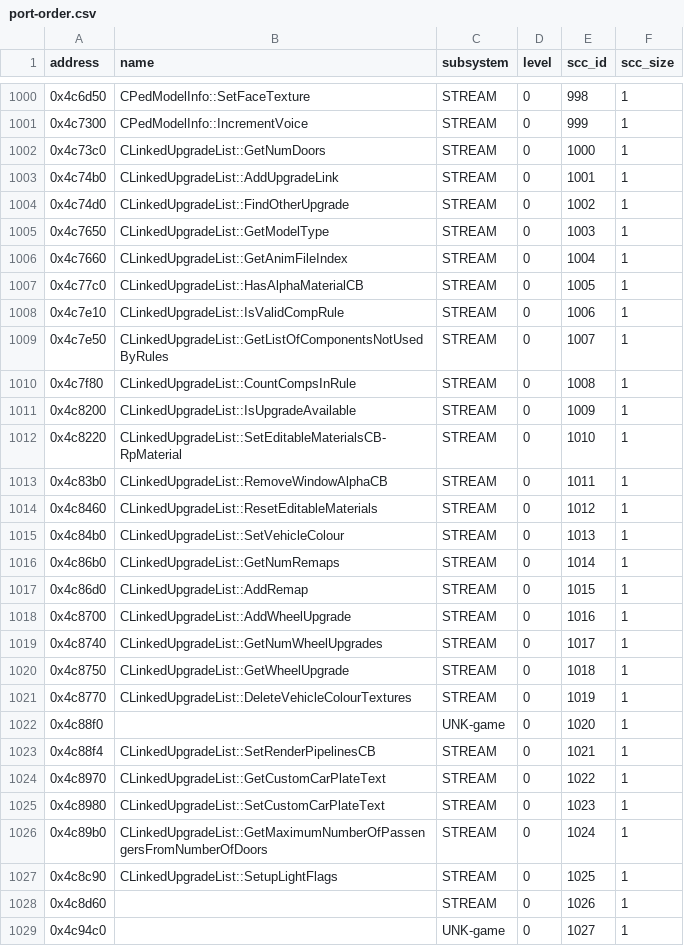
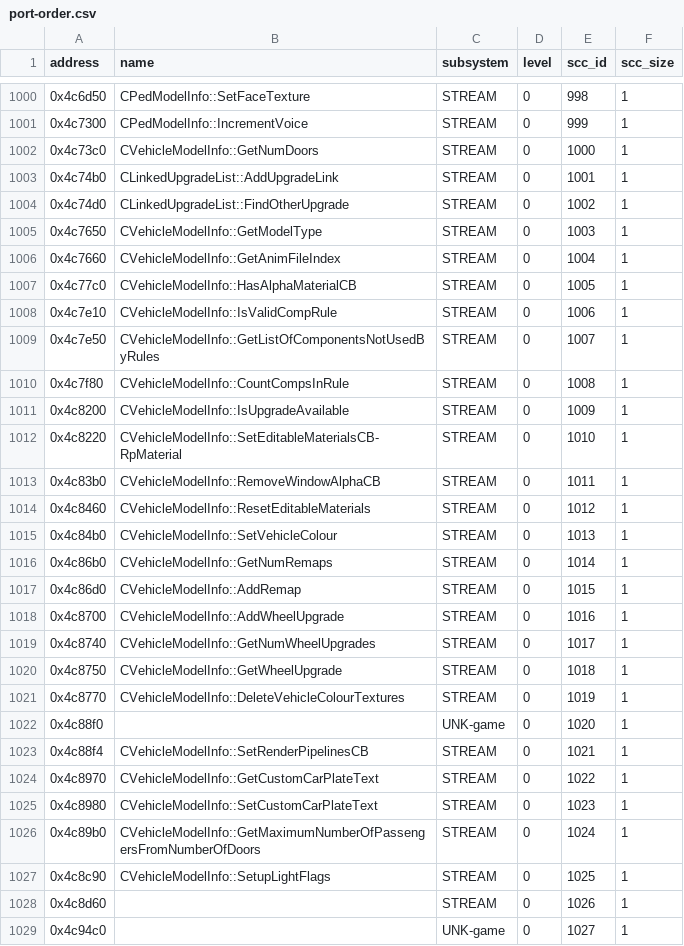
Before and after one commit to ghosty2004/sa-engine, a CSV file: catalog/port-order.csv, drawn as a sheet; only a part is shown, gaps mark what is left out; the diff covers the shown part only.

```diff
--- a/catalog/port-order.csv
+++ b/catalog/port-order.csv
@@ -1001,28 +1001,28 @@ address,name,subsystem,level,scc_id,scc_size
 0x4c7300,CPedModelInfo::IncrementVoice,STREAM,0,999,1
-0x4c73c0,CLinkedUpgradeList::GetNumDoors,STREAM,0,1000,1
+0x4c73c0,CVehicleModelInfo::GetNumDoors,STREAM,0,1000,1
 0x4c74b0,CLinkedUpgradeList::AddUpgradeLink,STREAM,0,1001,1
 0x4c74d0,CLinkedUpgradeList::FindOtherUpgrade,STREAM,0,1002,1
-0x4c7650,CLinkedUpgradeList::GetModelType,STREAM,0,1003,1
-0x4c7660,CLinkedUpgradeList::GetAnimFileIndex,STREAM,0,1004,1
-0x4c77c0,CLinkedUpgradeList::HasAlphaMaterialCB,STREAM,0,1005,1
-0x4c7e10,CLinkedUpgradeList::IsValidCompRule,STREAM,0,1006,1
-0x4c7e50,CLinkedUpgradeList::GetListOfComponentsNotUsedByRules,STREAM,0,1007,1
-0x4c7f80,CLinkedUpgradeList::CountCompsInRule,STREAM,0,1008,1
-0x4c8200,CLinkedUpgradeList::IsUpgradeAvailable,STREAM,0,1009,1
-0x4c8220,CLinkedUpgradeList::SetEditableMaterialsCB-RpMaterial,STREAM,0,1010,1
-0x4c83b0,CLinkedUpgradeList::RemoveWindowAlphaCB,STREAM,0,1011,1
-0x4c8460,CLinkedUpgradeList::ResetEditableMaterials,STREAM,0,1012,1
-0x4c84b0,CLinkedUpgradeList::SetVehicleColour,STREAM,0,1013,1
-0x4c86b0,CLinkedUpgradeList::GetNumRemaps,STREAM,0,1014,1
-0x4c86d0,CLinkedUpgradeList::AddRemap,STREAM,0,1015,1
-0x4c8700,CLinkedUpgradeList::AddWheelUpgrade,STREAM,0,1016,1
-0x4c8740,CLinkedUpgradeList::GetNumWheelUpgrades,STREAM,0,1017,1
-0x4c8750,CLinkedUpgradeList::GetWheelUpgrade,STREAM,0,1018,1
-0x4c8770,CLinkedUpgradeList::DeleteVehicleColourTextures,STREAM,0,1019,1
+0x4c7650,CVehicleModelInfo::GetModelType,STREAM,0,1003,1
+0x4c7660,CVehicleModelInfo::GetAnimFileIndex,STREAM,0,1004,1
+0x4c77c0,CVehicleModelInfo::HasAlphaMaterialCB,STREAM,0,1005,1
+0x4c7e10,CVehicleModelInfo::IsValidCompRule,STREAM,0,1006,1
+0x4c7e50,CVehicleModelInfo::GetListOfComponentsNotUsedByRules,STREAM,0,1007,1
+0x4c7f80,CVehicleModelInfo::CountCompsInRule,STREAM,0,1008,1
+0x4c8200,CVehicleModelInfo::IsUpgradeAvailable,STREAM,0,1009,1
+0x4c8220,CVehicleModelInfo::SetEditableMaterialsCB-RpMaterial,STREAM,0,1010,1
+0x4c83b0,CVehicleModelInfo::RemoveWindowAlphaCB,STREAM,0,1011,1
+0x4c8460,CVehicleModelInfo::ResetEditableMaterials,STREAM,0,1012,1
+0x4c84b0,CVehicleModelInfo::SetVehicleColour,STREAM,0,1013,1
+0x4c86b0,CVehicleModelInfo::GetNumRemaps,STREAM,0,1014,1
+0x4c86d0,CVehicleModelInfo::AddRemap,STREAM,0,1015,1
+0x4c8700,CVehicleModelInfo::AddWheelUpgrade,STREAM,0,1016,1
+0x4c8740,CVehicleModelInfo::GetNumWheelUpgrades,STREAM,0,1017,1
+0x4c8750,CVehicleModelInfo::GetWheelUpgrade,STREAM,0,1018,1
+0x4c8770,CVehicleModelInfo::DeleteVehicleColourTextures,STREAM,0,1019,1
 0x4c88f0,,UNK-game,0,1020,1
-0x4c88f4,CLinkedUpgradeList::SetRenderPipelinesCB,STREAM,0,1021,1
-0x4c8970,CLinkedUpgradeList::GetCustomCarPlateText,STREAM,0,1022,1
-0x4c8980,CLinkedUpgradeList::SetCustomCarPlateText,STREAM,0,1023,1
-0x4c89b0,CLinkedUpgradeList::GetMaximumNumberOfPassengersFromNumberOfDoors,STREAM,0,1024,1
-0x4c8c90,CLinkedUpgradeList::SetupLightFlags,STREAM,0,1025,1
+0x4c88f4,CVehicleModelInfo::SetRenderPipelinesCB,STREAM,0,1021,1
+0x4c8970,CVehicleModelInfo::GetCustomCarPlateText,STREAM,0,1022,1
+0x4c8980,CVehicleModelInfo::SetCustomCarPlateText,STREAM,0,1023,1
+0x4c89b0,CVehicleModelInfo::GetMaximumNumberOfPassengersFromNumberOfDoors,STREAM,0,1024,1
+0x4c8c90,CVehicleModelInfo::SetupLightFlags,STREAM,0,1025,1
 0x4c8d60,,STREAM,0,1026,1
```
Also changed, not shown: 52 edited cells elsewhere in this file, 17 other files.
